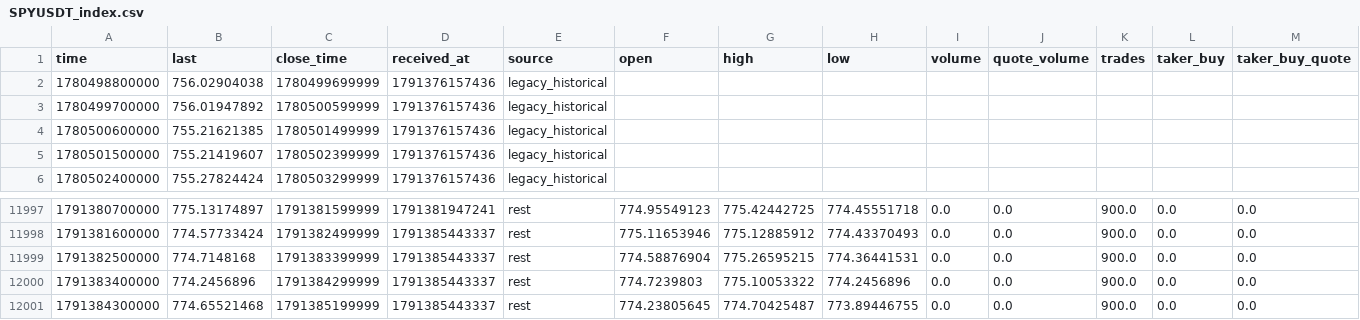
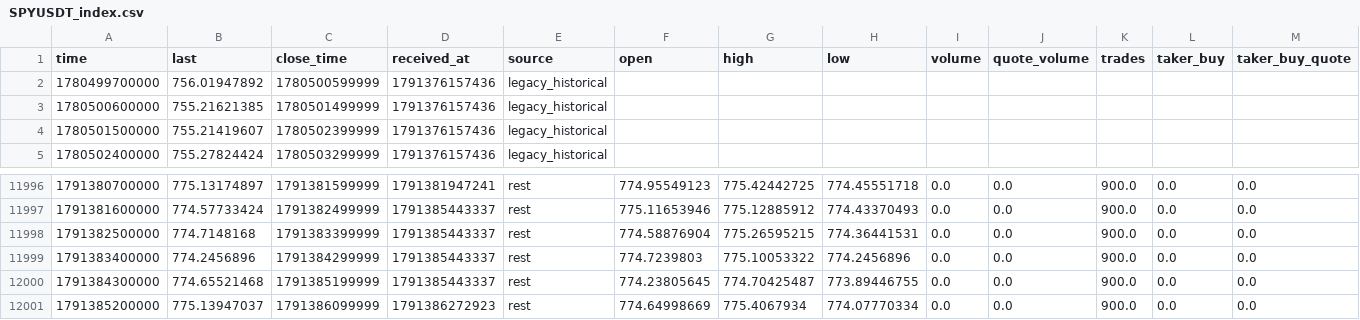
Before and after one commit to trongdatfx-hash/D-github-thanh, a CSV file: ai-engine/data/layers/SPYUSDT_index.csv, drawn as a sheet; only a part is shown, gaps mark what is left out; removed rows and columns are numbered as before the commit, all else as after; rows hold the shown columns only; the diff names each change by its address in the sheet, - before the commit and + after, or states it on an @@ line.

```diff
--- a/ai-engine/data/layers/SPYUSDT_index.csv
+++ b/ai-engine/data/layers/SPYUSDT_index.csv
-row 2: 1780498800000 | 756.02904038 | 1780499699999 | 1791376157436 | legacy_historical
+row 12001: 1791385200000 | 775.13947037 | 1791386099999 | 1791386272923 | rest | 774.64998669 | 775.4067934 | 774.07770334 | 0.0 | 0.0 | 900.0 | 0.0 | 0.0
```
Also changed, not shown: ai-engine/data/layers/SPYUSDT_mark.csv, 7 other files.
